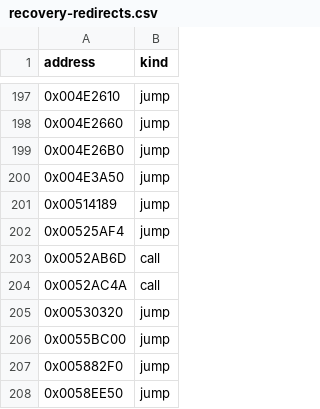
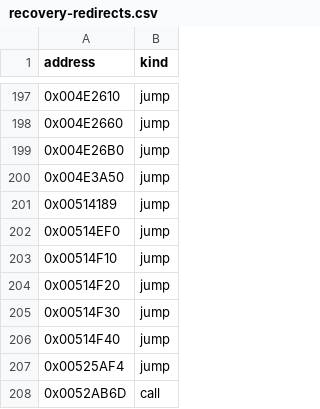
Before and after one commit to fran6co/OpenSMACX, a CSV file: docs/recovery-redirects.csv, drawn as a sheet; only a part is shown, gaps mark what is left out; the shorter side is filled out with more unchanged rows.

```diff
--- a/docs/recovery-redirects.csv
+++ b/docs/recovery-redirects.csv
@@ -201,2 +201,7 @@ address,kind
 0x00514189,jump
+0x00514EF0,jump
+0x00514F10,jump
+0x00514F20,jump
+0x00514F30,jump
+0x00514F40,jump
 0x00525AF4,jump
```
Also changed, not shown: docs/recovery-binding-classifications.csv, docs/recovery/priorities.csv, 10 other files.
